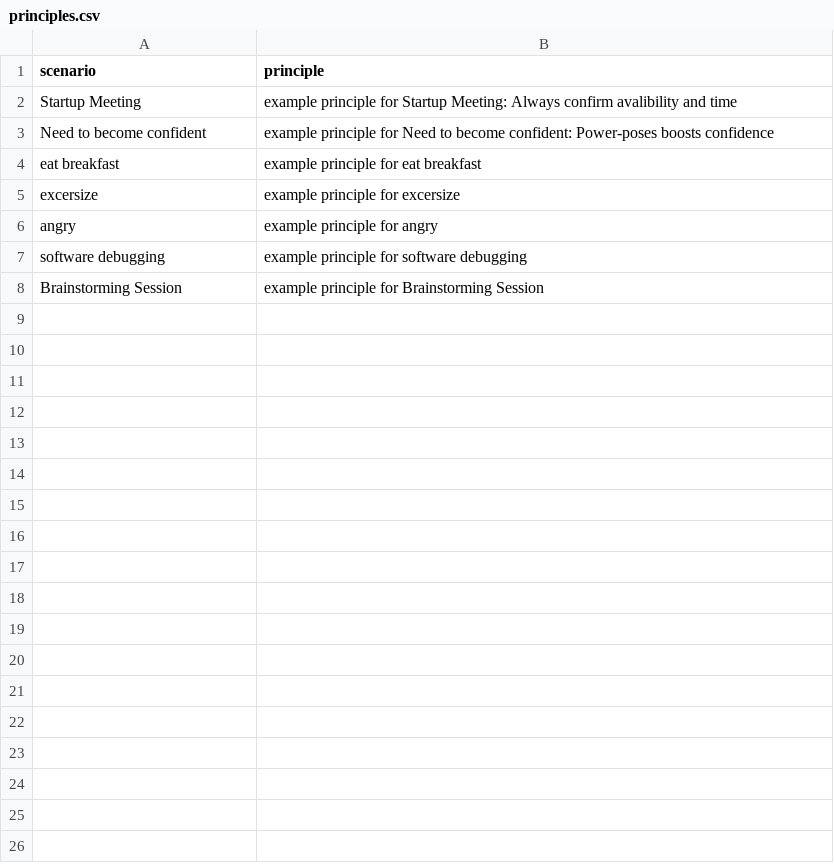
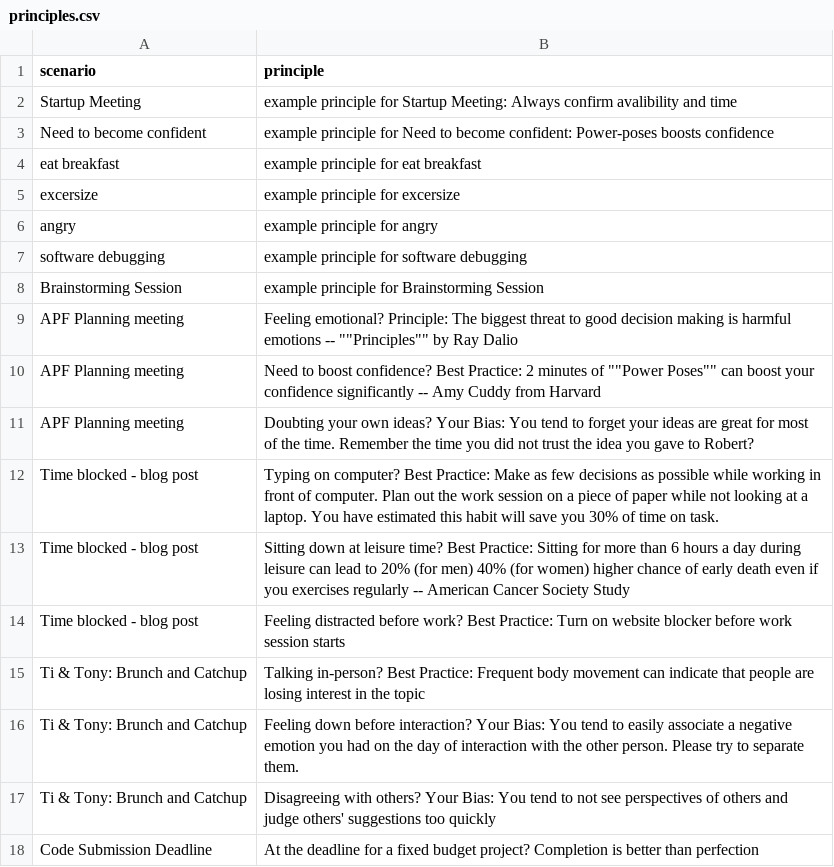
Before and after one commit to Matthew-Montalbano/principles_ai, a CSV file: principles.csv, drawn as a sheet.

Commit message:
add principles and reduce number of principles received from 5 to 3

```diff
--- a/principles.csv
+++ b/principles.csv
@@ -8 +8,11 @@ software debugging,example principle for software debugging
 Brainstorming Session,example principle for Brainstorming Session
+APF Planning meeting,Feeling emotional? Principle: The biggest threat to good decision making is harmful emotions -- ""Principles"" by Ray Dalio
+APF Planning meeting,Need to boost confidence? Best Practice: 2 minutes of ""Power Poses"" can boost your confidence significantly -- Amy Cuddy from Harvard
+APF Planning meeting,Doubting your own ideas? Your Bias: You tend to forget your ideas are great for most of the time. Remember the time you did not trust the idea you gave to Robert?
+Time blocked - blog post,Typing on computer? Best Practice: Make as few decisions as possible while working in front of computer. Plan out the work session on a piece of paper while not looking at a laptop. You have estimated this habit will save you 30% of time on task.
+Time blocked - blog post,Sitting down at leisure time? Best Practice: Sitting for more than 6 hours a day during leisure can lead to 20% (for men) 40% (for women) higher chance of early death even if you exercises regularly -- American Cancer Society Study
+Time blocked - blog post,Feeling distracted before work? Best Practice: Turn on website blocker before work session starts
+Ti & Tony: Brunch and Catchup,Talking in-person? Best Practice: Frequent body movement can indicate that people are losing interest in the topic
+Ti & Tony: Brunch and Catchup,Feeling down before interaction? Your Bias: You tend to easily associate a negative emotion you had on the day of interaction with the other person. Please try to separate them.
+Ti & Tony: Brunch and Catchup,Disagreeing with others? Your Bias: You tend to not see perspectives of others and judge others' suggestions too quickly
+Code Submission Deadline,At the deadline for a fixed budget project? Completion is better than perfection
```
Also changed, not shown: 2 other files.
